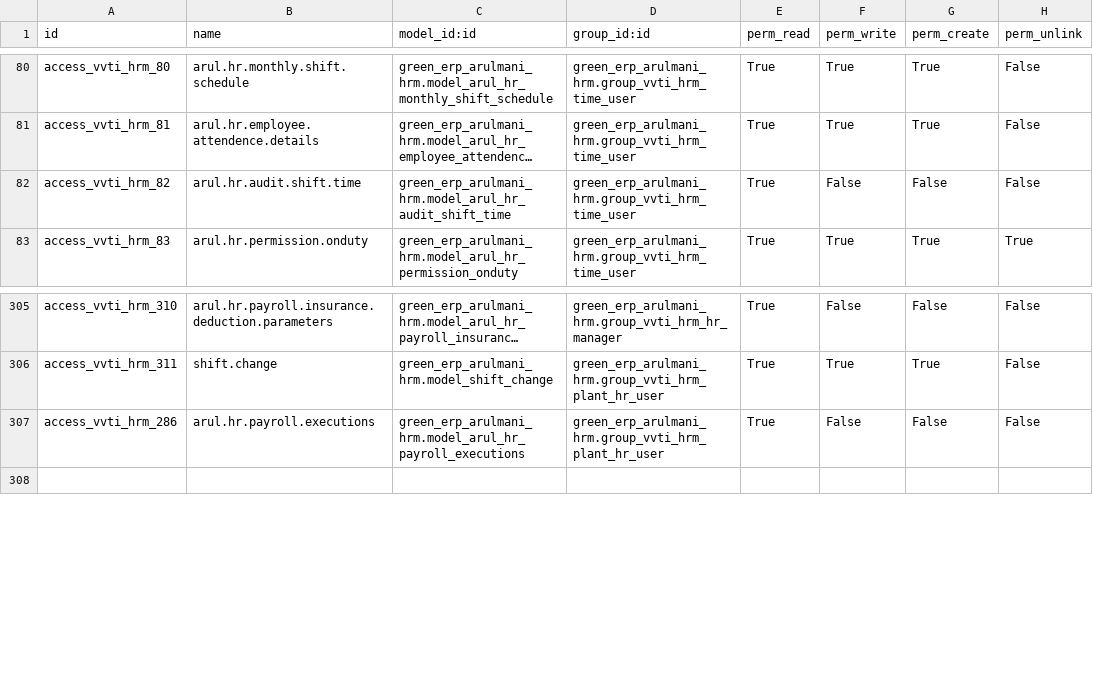
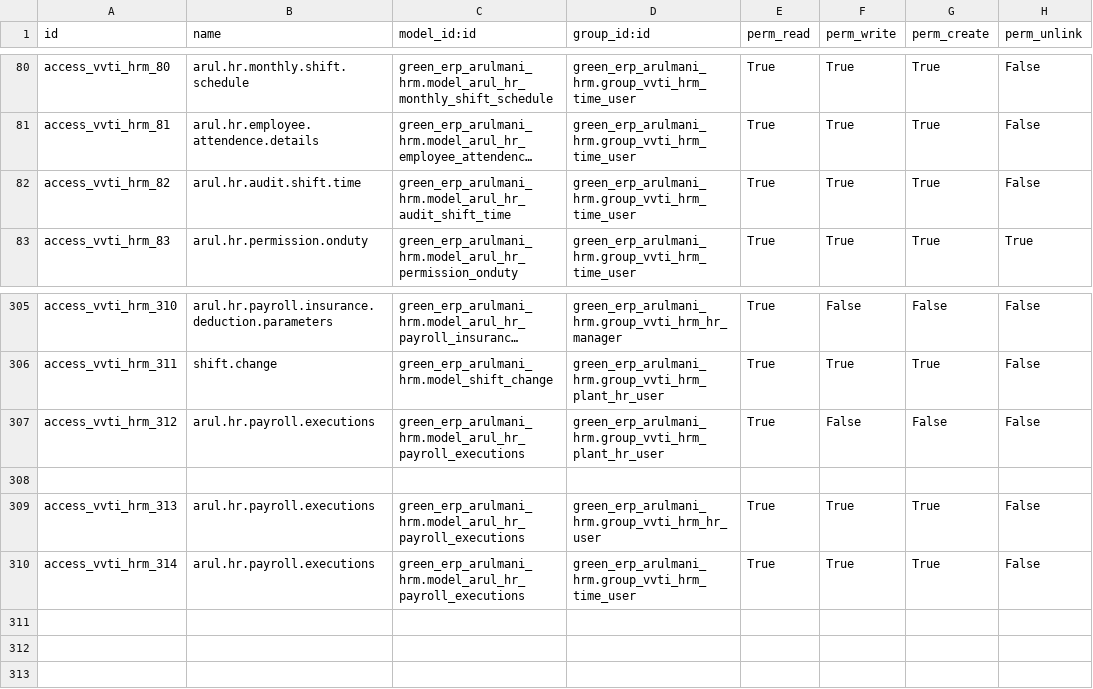
Before and after one commit to minhphung171093/Arul---HRM, a CSV file: green_erp_arulmani_hrm/security/ir.model.access.csv, drawn as a sheet; only a part is shown, gaps mark what is left out; long unchanged cells end in …; the diff names each change by its address in the sheet, - before the commit and + after, or states it on an @@ line.

```diff
--- a/green_erp_arulmani_hrm/security/ir.model.access.csv
+++ b/green_erp_arulmani_hrm/security/ir.model.access.csv
-F82 (perm_write): False
+F82 (perm_write): True
-G82 (perm_create): False
+G82 (perm_create): True
-A307 (id): access_vvti_hrm_286
+A307 (id): access_vvti_hrm_312
+row 308: (empty)
+row 309: access_vvti_hrm_313 | arul.hr.payroll.executions | green_erp_arulmani_hrm.model_arul_hr_payroll_executions | green_erp_arulmani_hrm.group_vvti_hrm_hr_user | True | True | True | False
+row 310: access_vvti_hrm_314 | arul.hr.payroll.executions | green_erp_arulmani_hrm.model_arul_hr_payroll_executions | green_erp_arulmani_hrm.group_vvti_hrm_time_user | True | True | True | False
+row 311: (empty)
+row 312: (empty)
```
Also changed, not shown: green_erp_arulmani_production/security/ir.model.access.csv, 2 other files.
